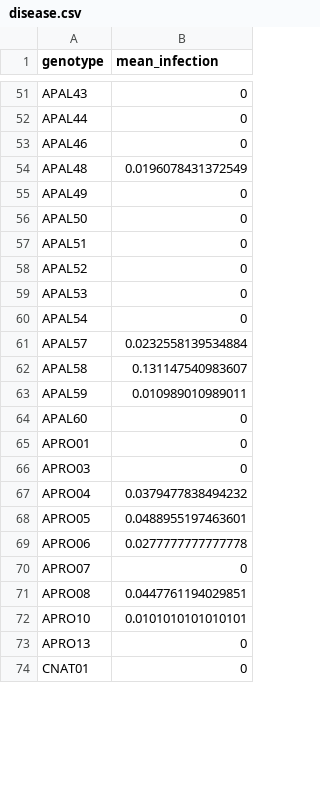
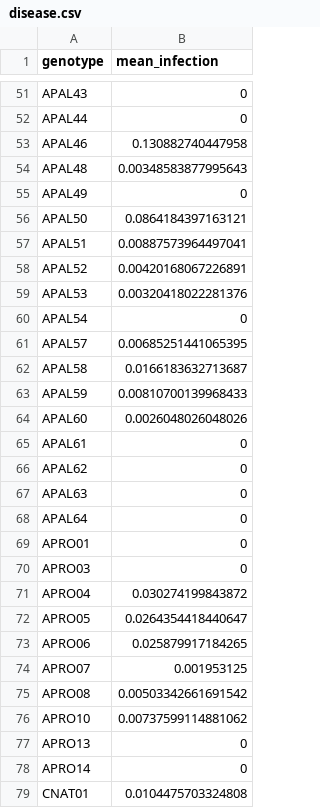
Before and after one commit to molwilson/emc, a CSV file: restoration_monitoring/data_outputs/disease.csv, drawn as a sheet; only a part is shown, gaps mark what is left out; the diff covers the shown part only.

```diff
--- a/restoration_monitoring/data_outputs/disease.csv
+++ b/restoration_monitoring/data_outputs/disease.csv
@@ -52,23 +52,28 @@
 "APAL44",0
-"APAL46",0
-"APAL48",0.0196078431372549
+"APAL46",0.130882740447958
+"APAL48",0.00348583877995643
 "APAL49",0
-"APAL50",0
-"APAL51",0
-"APAL52",0
-"APAL53",0
+"APAL50",0.0864184397163121
+"APAL51",0.00887573964497041
+"APAL52",0.00420168067226891
+"APAL53",0.00320418022281376
 "APAL54",0
-"APAL57",0.0232558139534884
-"APAL58",0.131147540983607
-"APAL59",0.010989010989011
-"APAL60",0
+"APAL57",0.00685251441065395
+"APAL58",0.0166183632713687
+"APAL59",0.00810700139968433
+"APAL60",0.0026048026048026
+"APAL61",0
+"APAL62",0
+"APAL63",0
+"APAL64",0
 "APRO01",0
 "APRO03",0
-"APRO04",0.0379477838494232
-"APRO05",0.0488955197463601
-"APRO06",0.0277777777777778
-"APRO07",0
-"APRO08",0.0447761194029851
-"APRO10",0.0101010101010101
+"APRO04",0.030274199843872
+"APRO05",0.0264354418440647
+"APRO06",0.025879917184265
+"APRO07",0.001953125
+"APRO08",0.00503342661691542
+"APRO10",0.00737599114881062
 "APRO13",0
-"CNAT01",0
+"APRO14",0
+"CNAT01",0.0104475703324808
```
Also changed, not shown: 21 added rows, 2 removed rows and 30 edited cells elsewhere in this file, restoration_monitoring/data_outputs/bleaching_outcomes.csv, restoration_monitoring/data_outputs/frag_status.csv, 14 other files.
